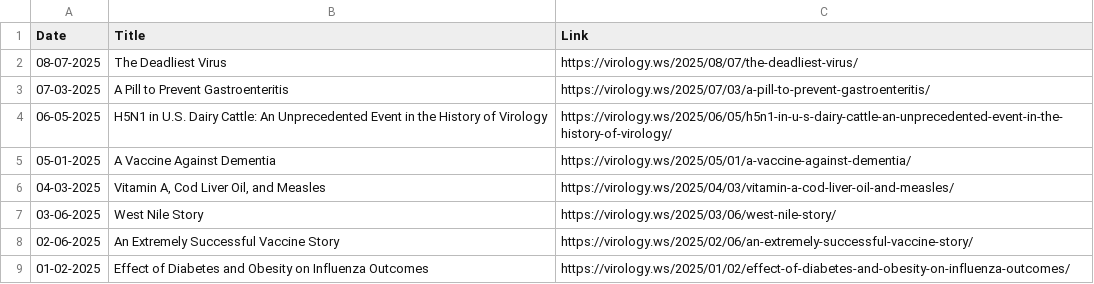
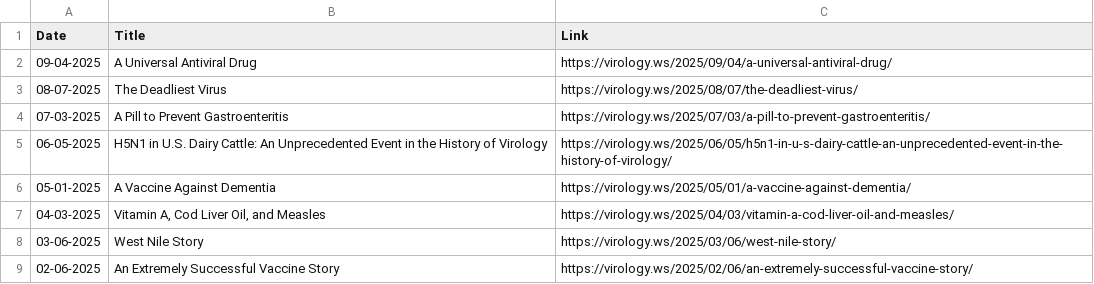
Before and after one commit to bbennett80/virology_blog, a CSV file: virology_blog.csv, drawn as a sheet; only a part is shown; the shorter side is filled out with more unchanged rows; the diff names each change by its address in the sheet, - before the commit and + after, or states it on an @@ line.

```diff
--- a/virology_blog.csv
+++ b/virology_blog.csv
+row 2: 09-04-2025 | A Universal Antiviral Drug | https://virology.ws/2025/09/04/a-universal-antiviral-drug/
```
